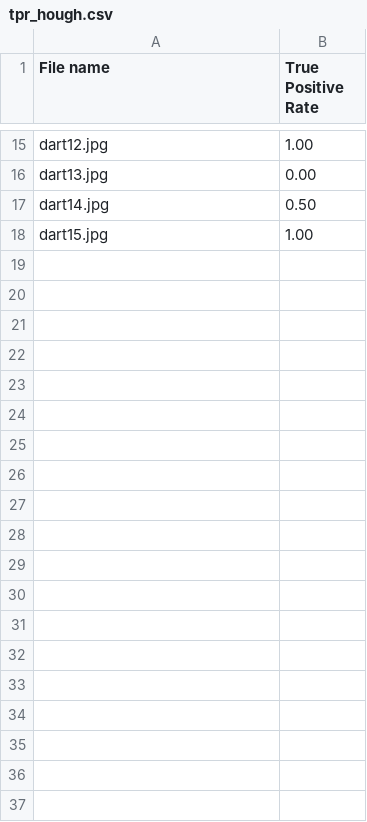
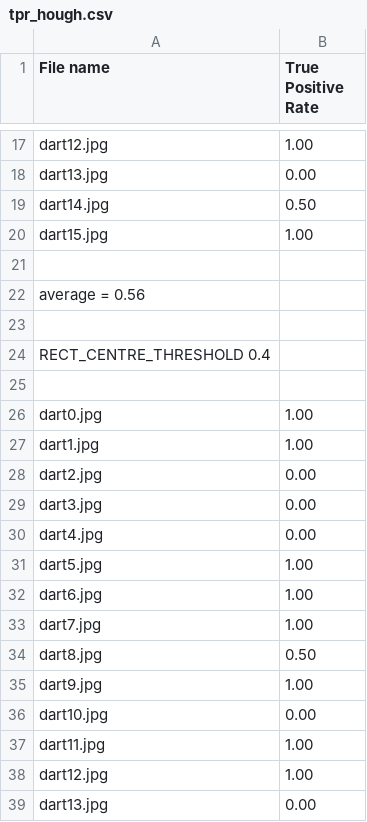
Before and after one commit to ainesh1998/Computer-Vision, a CSV file: coursework/report/task_3/tpr_hough.csv, drawn as a sheet; only a part is shown, gaps mark what is left out; the diff covers the shown part only; the diff names each change by its address in the sheet, - before the commit and + after, or states it on an @@ line.

Commit message:
got some values for different rectangle centre thresholds

```diff
--- a/coursework/report/task_3/tpr_hough.csv
+++ b/coursework/report/task_3/tpr_hough.csv
+row 21: (empty)
+row 22: average = 0.56
+row 23: (empty)
+row 24: RECT_CENTRE_THRESHOLD 0.4
+row 25: (empty)
+row 26: dart0.jpg | 1.00
+row 27: dart1.jpg | 1.00
+row 28: dart2.jpg | 0.00
+row 29: dart3.jpg | 0.00
+row 30: dart4.jpg | 0.00
+row 31: dart5.jpg | 1.00
+row 32: dart6.jpg | 1.00
+row 33: dart7.jpg | 1.00
+row 34: dart8.jpg | 0.50
+row 35: dart9.jpg | 1.00
+row 36: dart10.jpg | 0.00
+row 37: dart11.jpg | 1.00
+row 38: dart12.jpg | 1.00
+row 39: dart13.jpg | 0.00
```
Also changed, not shown: 27 added rows elsewhere in this file, coursework/report/task_3/f1_score_hough.csv, 2 other files.
